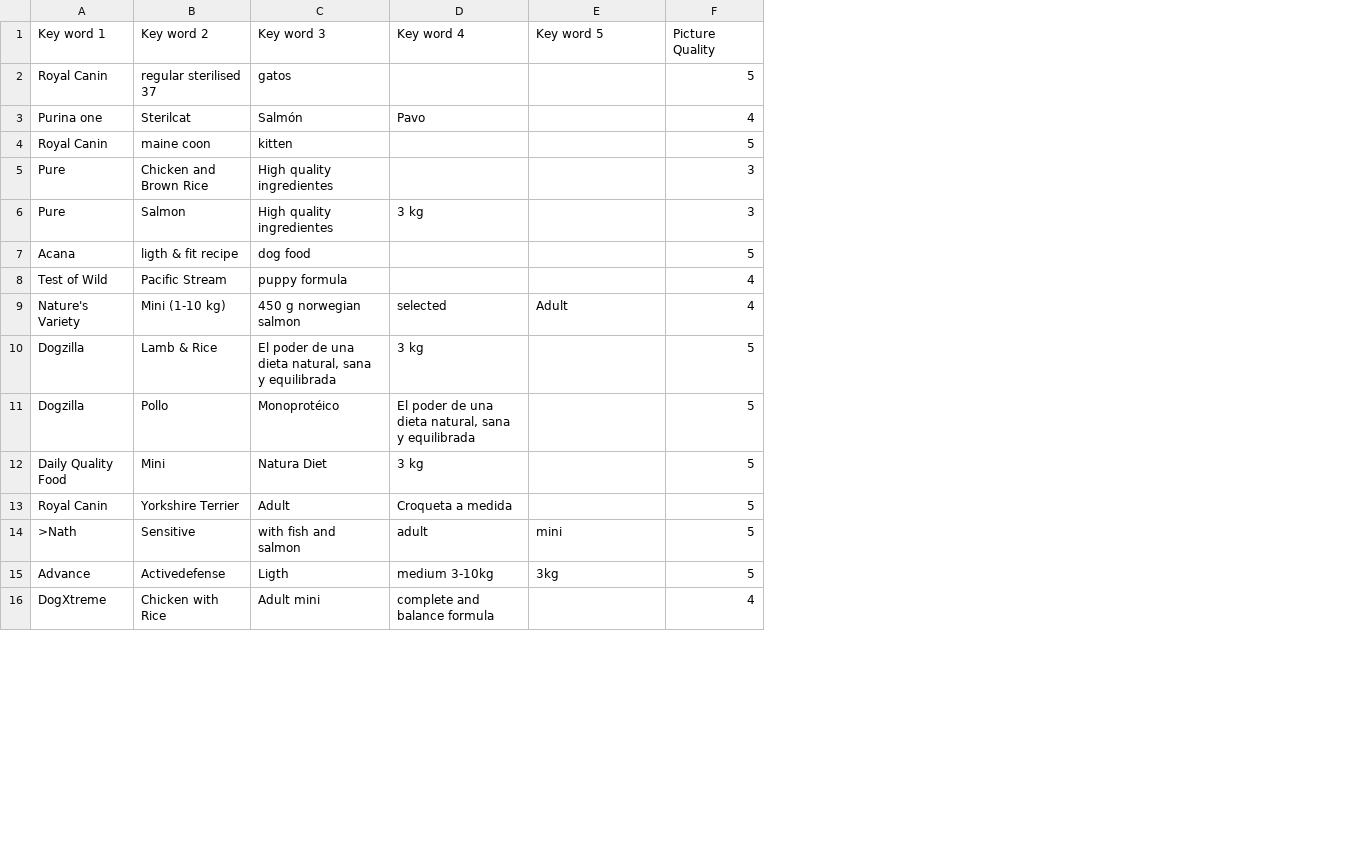
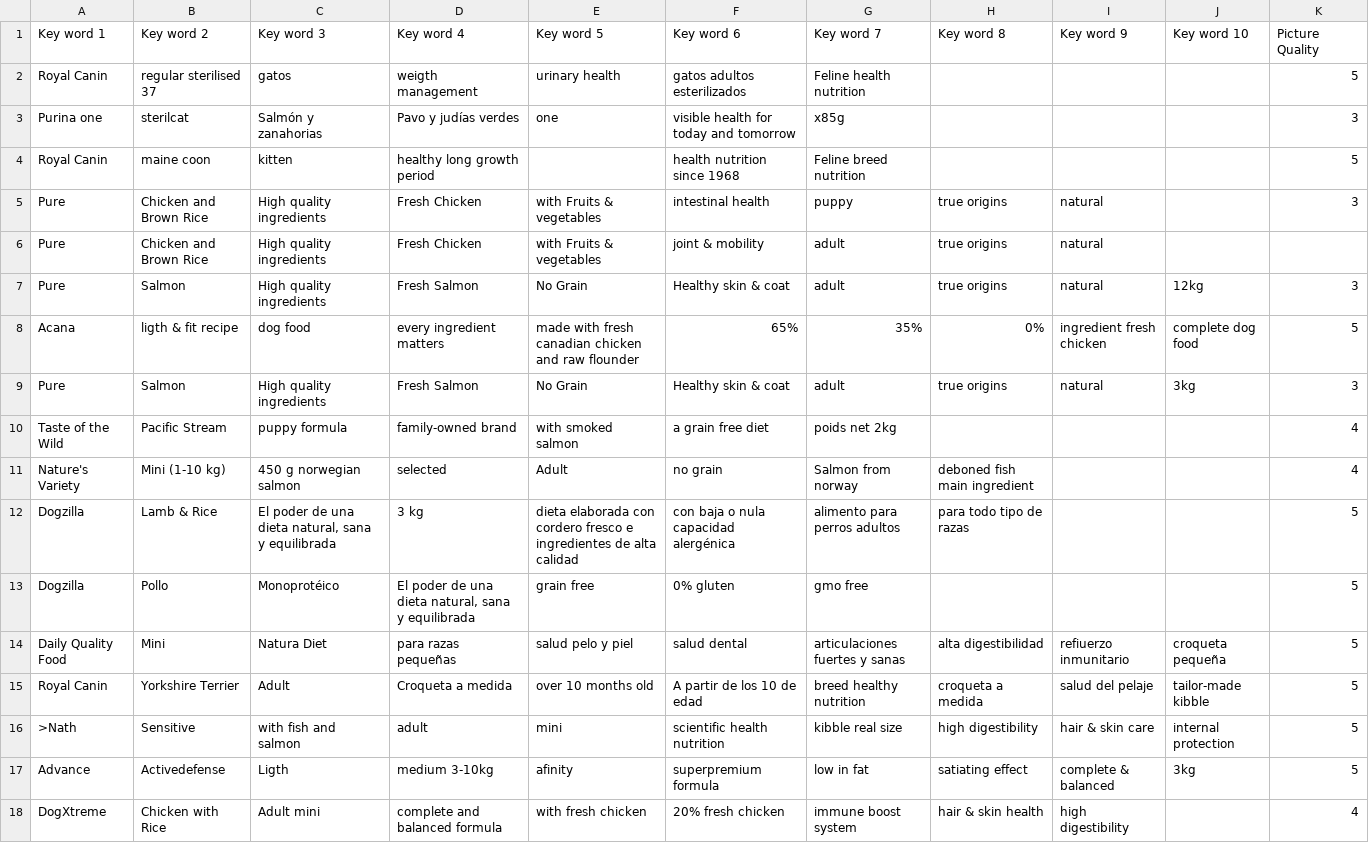
Before and after one commit to goodvibes-org/cosas_publicas, a CSV file: test_reconocimiento.csv, drawn as a sheet; only a part is shown; removed rows and columns are numbered as before the commit, all else as after; the diff covers the shown part only; the diff names each change by its address in the sheet, - before the commit and + after, or states it on an @@ line.

```diff
--- a/test_reconocimiento.csv
+++ b/test_reconocimiento.csv
+column F (Key word 6), row 2: gatos adultos esterilizados; rows 4-5: health nutrition since 1968 | intestinal health; rows 7-8: Healthy skin & coat | 65%; rows 10-18: a grain free diet | no grain | con baja o nula capacidad alergénica | 0% gluten | salud dental | A partir de los 10 de edad | scientific health nutrition | superpremium formula | 20% fresh chicken
+column G (Key word 7), row 2: Feline health nutrition; rows 4-5: Feline breed nutrition | puppy; rows 7-8: adult | 35%; rows 10-18: poids net 2kg | Salmon from norway | alimento para perros adultos | gmo free | articulaciones fuertes y sanas | breed healthy nutrition | kibble real size | low in fat | immune boost system
+column H (Key word 8), row 5: true origins; rows 7-8: true origins | 0%; rows 11-18: deboned fish main ingredient | para todo tipo de razas |  | alta digestibilidad | croqueta a medida | high digestibility | satiating effect | hair & skin health
+column I (Key word 9), row 5: natural; rows 7-8: natural | ingredient fresh chicken; rows 14-18: refiuerzo inmunitario | salud del pelaje | hair & skin care | complete & balanced | high digestibility
+column J (Key word 10), rows 7-8: 12kg | complete dog food; rows 14-17: croqueta pequeña | tailor-made kibble | internal protection | 3kg
-D2 (Key word 4): (empty)
+D2 (Key word 4): weigth management
-E2 (Key word 5): (empty)
+E2 (Key word 5): urinary health
-row 3: Purina one | Sterilcat | Salmón | Pavo |  | 4
+row 3: Purina one | sterilcat | Salmón y zanahorias | Pavo y judías verdes | one | visible health for today and tomorrow | x85g |  |  |  | 3
-D4 (Key word 4): (empty)
+D4 (Key word 4): healthy long growth period
-C5 (Key word 3): High quality ingredientes
+C5 (Key word 3): High quality ingredients
-D5 (Key word 4): (empty)
+D5 (Key word 4): Fresh Chicken
-E5 (Key word 5): (empty)
+E5 (Key word 5): with Fruits & vegetables
+row 6: Pure | Chicken and Brown Rice | High quality ingredients | Fresh Chicken | with Fruits & vegetables | joint & mobility | adult | true origins | natural
-C7 (Key word 3): High quality ingredientes
+C7 (Key word 3): High quality ingredients
-D7 (Key word 4): 3 kg
+D7 (Key word 4): Fresh Salmon
-E7 (Key word 5): (empty)
+E7 (Key word 5): No Grain
-D8 (Key word 4): (empty)
+D8 (Key word 4): every ingredient matters
-E8 (Key word 5): (empty)
+E8 (Key word 5): made with fresh canadian chicken and raw flounder
+row 9: Pure | Salmon | High quality ingredients | Fresh Salmon | No Grain | Healthy skin & coat | adult | true origins | natural | 3kg | 3
-A10 (Key word 1): Test of Wild
+A10 (Key word 1): Taste of the Wild
-D10 (Key word 4): (empty)
+D10 (Key word 4): family-owned brand
-E10 (Key word 5): (empty)
+E10 (Key word 5): with smoked salmon
-E12 (Key word 5): (empty)
+E12 (Key word 5): dieta elaborada con cordero fresco e ingredientes de alta calidad
-E13 (Key word 5): (empty)
+E13 (Key word 5): grain free
-D14 (Key word 4): 3 kg
+D14 (Key word 4): para razas pequeñas
-E14 (Key word 5): (empty)
+E14 (Key word 5): salud pelo y piel
-E15 (Key word 5): (empty)
+E15 (Key word 5): over 10 months old
-E17 (Key word 5): 3kg
+E17 (Key word 5): afinity
-D18 (Key word 4): complete and balance formula
+D18 (Key word 4): complete and balanced formula
-E18 (Key word 5): (empty)
+E18 (Key word 5): with fresh chicken
```
Also changed, not shown: 2 edited cells elsewhere in this file, 3 other files.
